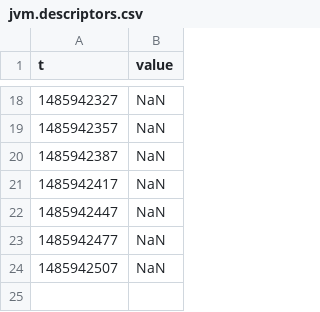
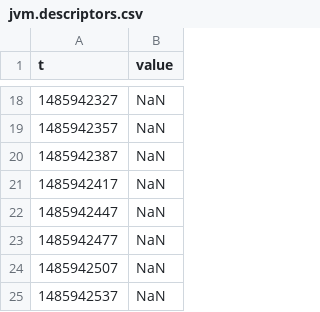
Before and after one commit to adolansmartling/Strings, a CSV file: cfg/metrics/jvm.descriptors.csv, drawn as a sheet; only a part is shown, gaps mark what is left out.

```diff
--- a/cfg/metrics/jvm.descriptors.csv
+++ b/cfg/metrics/jvm.descriptors.csv
@@ -24 +24,2 @@ t,value
 1485942507,NaN
+1485942537,NaN
```
Also changed, not shown: cfg/metrics/RepositoryPollingTask.GIT_github_com_adolansmartling_smartlingtest_git_null.branches.count.csv, cfg/metrics/RepositoryPollingTask.GIT_github_com_adolansmartling_smartlingtest_git_null.processingTime.csv, 12 other files.
